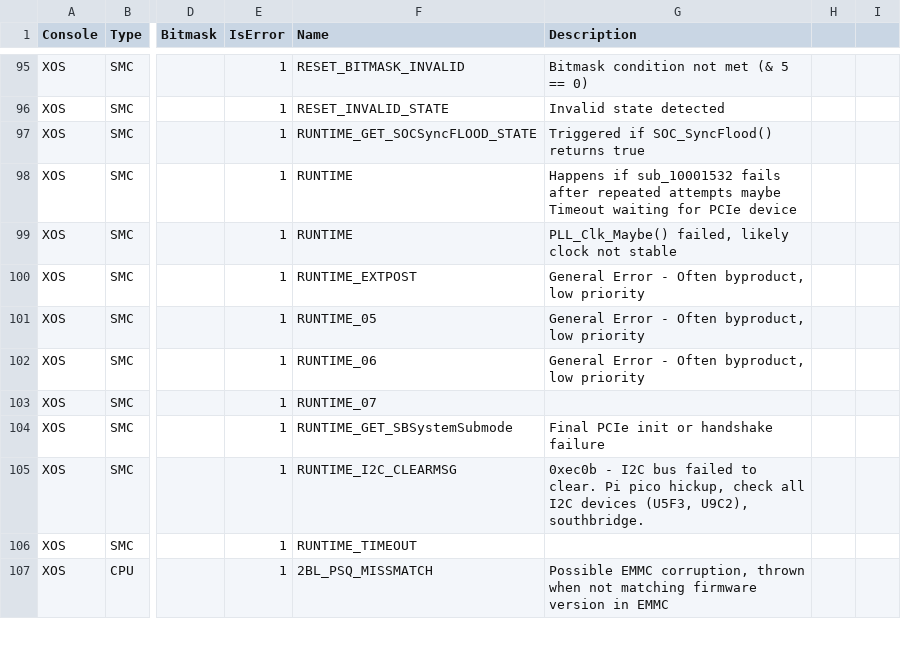
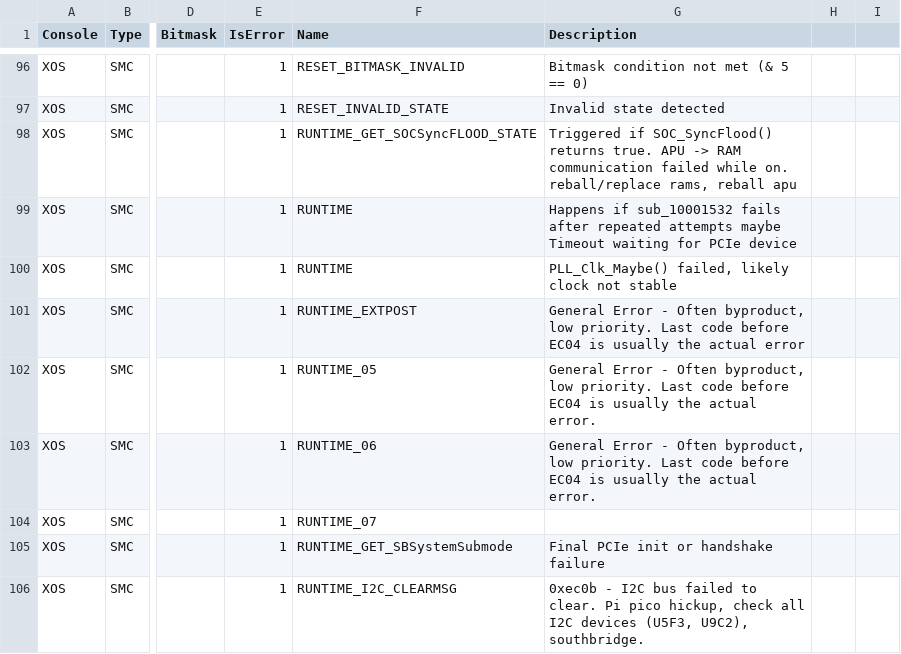
Before and after one commit to xboxoneresearch/errorcodes, a CSV file: postcodes.csv, drawn as a sheet; only a part is shown, gaps mark what is left out; the shorter side is filled out with more unchanged rows; addresses are those after the commit; the diff covers the shown part only; the diff names each change by its address in the sheet, - before the commit and + after, or states it on an @@ line.

```diff
--- a/postcodes.csv
+++ b/postcodes.csv
-G98 (Description): …SOC_SyncFlood() returns true
+G98 (Description): …SOC_SyncFlood() returns true. APU -> RAM communication failed while on. reball/replace rams, reball apu
-G101 (Description): …byproduct, low priority
+G101 (Description): …byproduct, low priority. Last code before EC04 is usually the actual error
-G102:G103 (Description): …byproduct, low priority
+G102:G103 (Description): …byproduct, low priority. Last code before EC04 is usually the actual error.
```
Also changed, not shown: 24 added rows and 43 edited cells elsewhere in this file.
